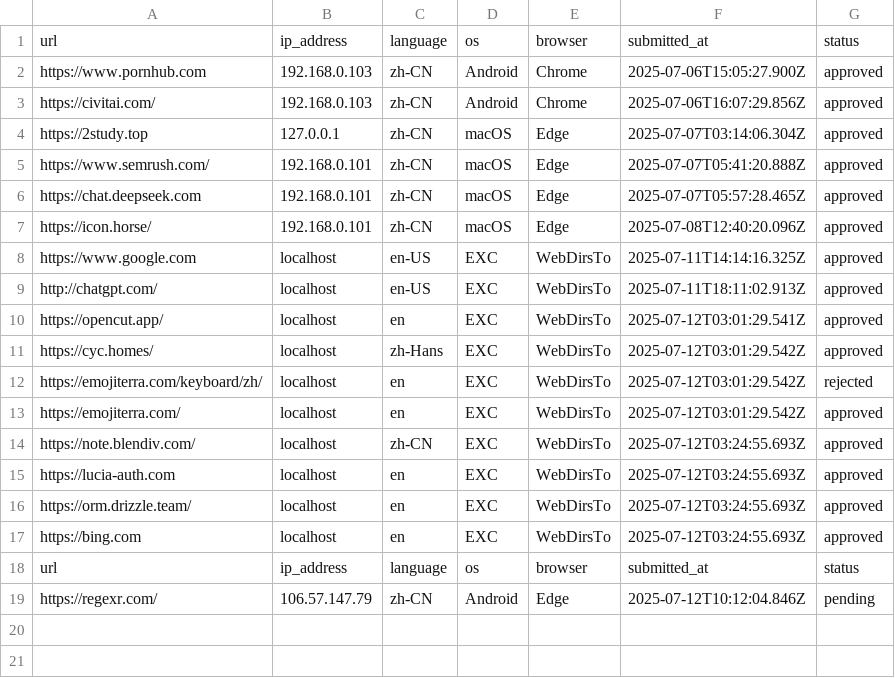
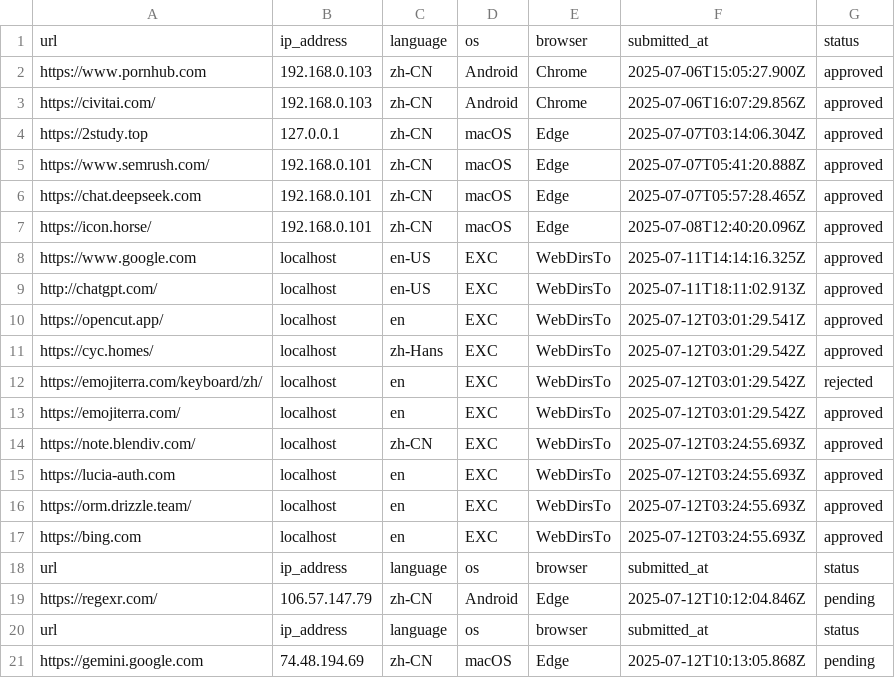
Before and after one commit to excing/testnote, a CSV file: todo.csv, drawn as a sheet.

Commit message:
Add todo: https://gemini.google.com

```diff
--- a/todo.csv
+++ b/todo.csv
@@ -19 +19,3 @@ url,ip_address,language,os,browser,submitted_at,status
 "https://regexr.com/","106.57.147.79","zh-CN","Android","Edge","2025-07-12T10:12:04.846Z","pending"
+url,ip_address,language,os,browser,submitted_at,status
+"https://gemini.google.com","74.48.194.69","zh-CN","macOS","Edge","2025-07-12T10:13:05.868Z","pending"
```
